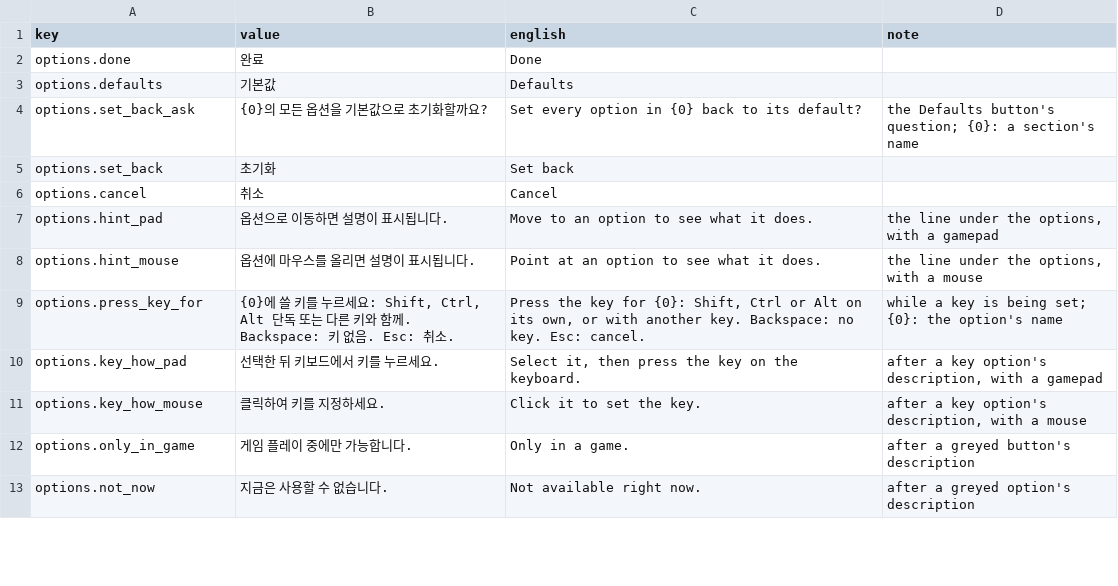
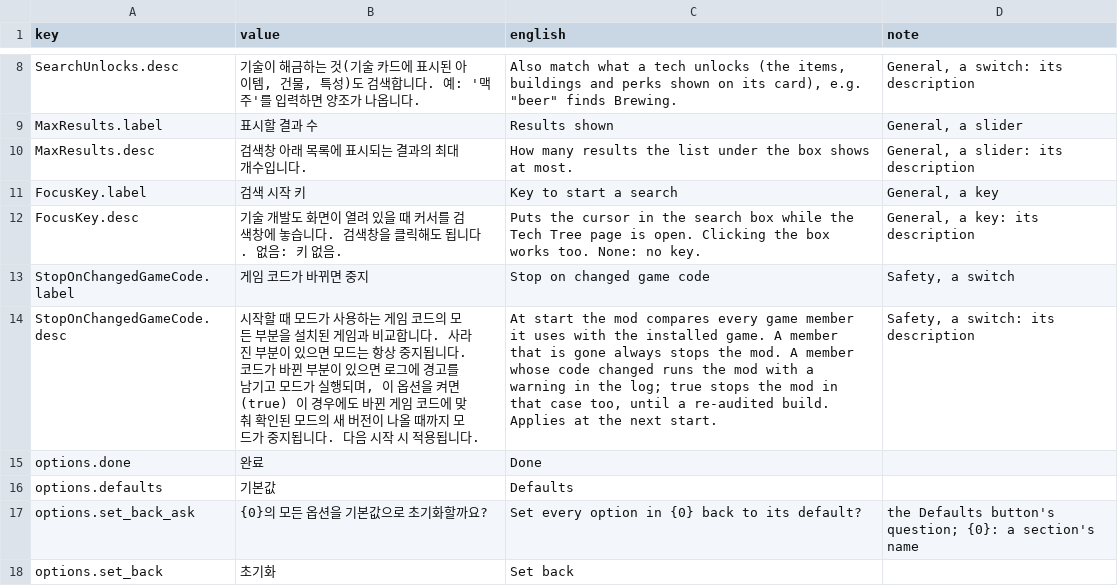
Before and after one commit to dreasgrech/GK2QOLMods, a CSV file: src/GK2TechTreeSearch/Languages/ko.csv, drawn as a sheet; only a part is shown, gaps mark what is left out; the shorter side is filled out with more unchanged rows; the diff covers the shown part only; the diff names each change by its address in the sheet, - before the commit and + after, or states it on an @@ line.

```diff
--- a/src/GK2TechTreeSearch/Languages/ko.csv
+++ b/src/GK2TechTreeSearch/Languages/ko.csv
+row 8: SearchUnlocks.desc | 기술이 해금하는 것(기술 카드에 표시된 아이템, 건물, 특성)도 검색합니다. 예: '맥주'를 입력하면 양조가 나옵니다. | Also match what a tech unlocks (the items, buildings and perks shown on its card), e.g. "beer" finds Brewing. | General, a switch: its description
+row 9: MaxResults.label | 표시할 결과 수 | Results shown | General, a slider
+row 10: MaxResults.desc | 검색창 아래 목록에 표시되는 결과의 최대 개수입니다. | How many results the list under the box shows at most. | General, a slider: its description
+row 11: FocusKey.label | 검색 시작 키 | Key to start a search | General, a key
+row 12: FocusKey.desc | 기술 개발도 화면이 열려 있을 때 커서를 검색창에 놓습니다. 검색창을 클릭해도 됩니다. 없음: 키 없음. | Puts the cursor in the search box while the Tech Tree page is open. Clicking the box works too. None: no key. | General, a key: its description
+row 13: StopOnChangedGameCode.label | 게임 코드가 바뀌면 중지 | Stop on changed game code | Safety, a switch
+row 14: StopOnChangedGameCode.desc | 시작할 때 모드가 사용하는 게임 코드의 모든 부분을 설치된 게임과 비교합니다. 사라진 부분이 있으면 모드는 항상 중지됩니다. 코드가 바뀐 부분이 있으면 로그에 경고를 남기고 모드가 실행되며, 이 옵션을 켜면(true) 이 경우에도 바뀐 게임 코드에 맞춰 확인된 모드의 새 버전이 나올 때까지 모드가 중지됩니다. 다음 시작 시 적용됩니다. | At start the mod compares every game member it uses with the installed game. A member that is gone always stops the mod. A member whose code changed runs the mod with a warning in the log; true stops the mod in that case too, until a re-audited build. Applies at the next start. | Safety, a switch: its description
```
Also changed, not shown: 11 added rows elsewhere in this file, src/GK2TechTreeSearch/Languages/es.csv, src/GK2TechTreeSearch/Languages/fr.csv, 28 other files.
